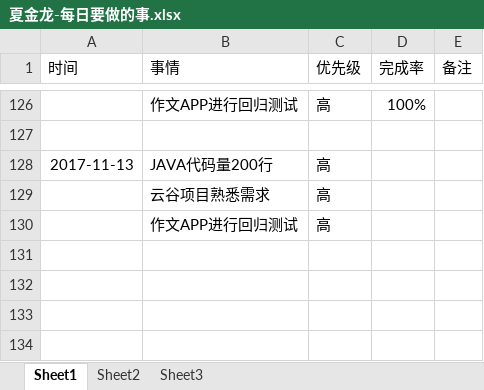
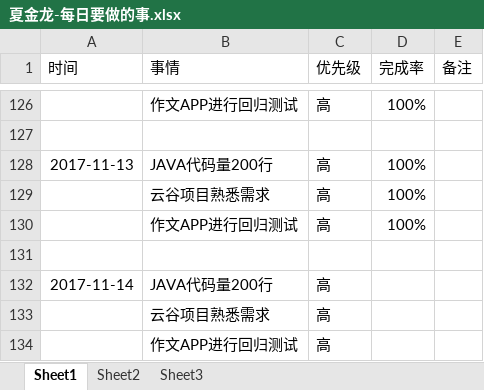
Before and after one commit to bird-start/eshop-doc, an Excel workbook: 交流管理/项目日报/夏金龙-每日要做的事.xlsx, sheet Sheet1, drawn as a sheet; only a part is shown, gaps mark what is left out; values as stored, in another font and other column widths than the file's, no borders; the diff names each change by its address in the sheet, - before the commit and + after, or states it on an @@ line.

Commit message:
11

```diff
--- a/交流管理/项目日报/夏金龙-每日要做的事.xlsx (sheet Sheet1)
+++ b/交流管理/项目日报/夏金龙-每日要做的事.xlsx (sheet Sheet1)
-D128 (完成率): (empty)
+D128 (完成率): 100%
+row 129:  | 云谷项目熟悉需求 | 高 | 100%
+row 130:  | 作文APP进行回归测试 | 高 | 100%
+row 131: (empty)
+row 132: 2017-11-14 | JAVA代码量200行 | 高
```
